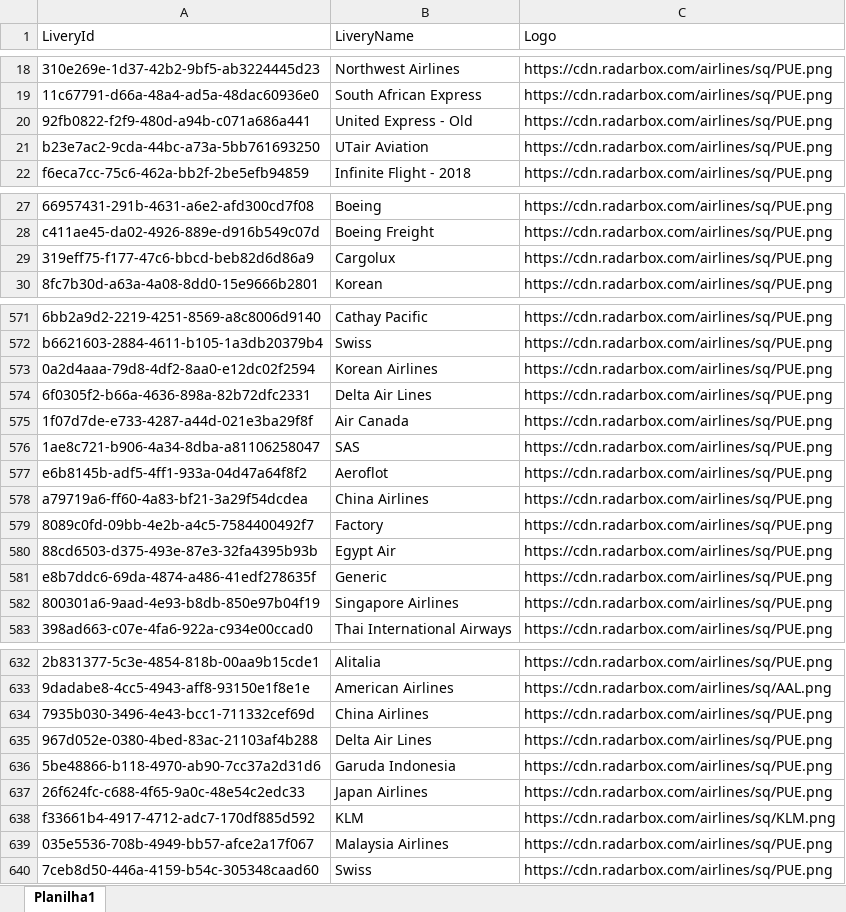
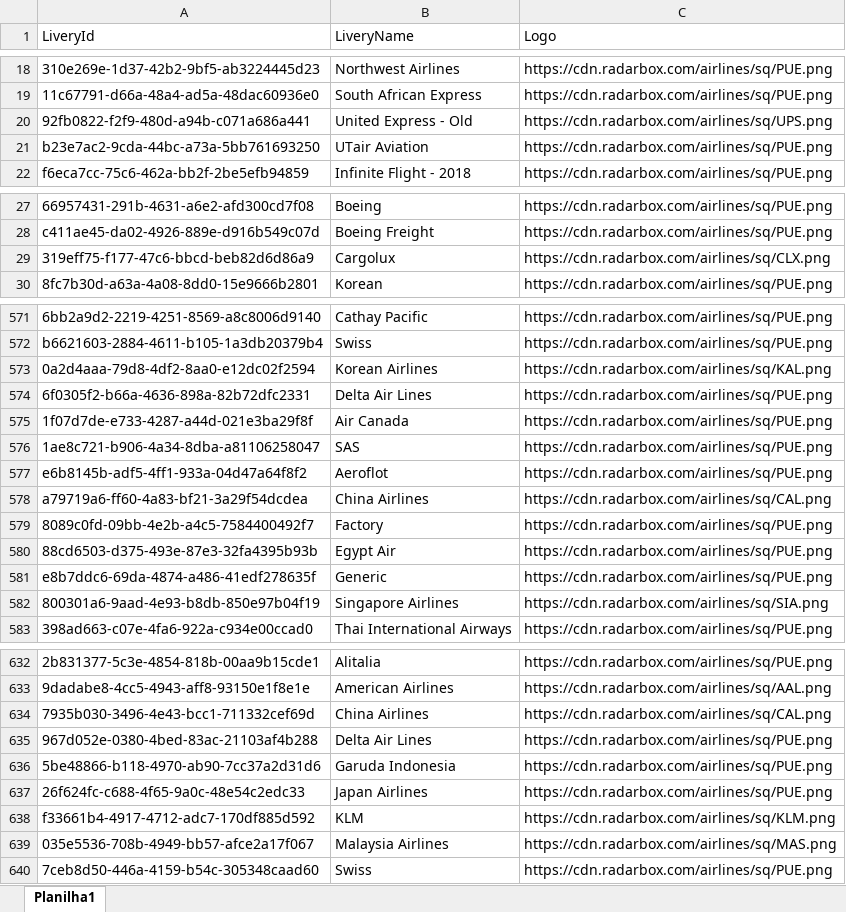
Before and after one commit to Dalmocabral/infinteflightaerobrasil_atc, an Excel workbook: compania.xlsx, sheet Planilha1, drawn as a sheet; only a part is shown, gaps mark what is left out; values as stored, in another font and other column widths than the file's, no cell formats; the diff covers the shown part only; the diff names each change by its address in the sheet, - before the commit and + after, or states it on an @@ line.

```diff
--- a/compania.xlsx (sheet Planilha1)
+++ b/compania.xlsx (sheet Planilha1)
-C20 (Logo): https://cdn.radarbox.com/airlines/sq/PUE.png
+C20 (Logo): https://cdn.radarbox.com/airlines/sq/UPS.png
-C29 (Logo): https://cdn.radarbox.com/airlines/sq/PUE.png
+C29 (Logo): https://cdn.radarbox.com/airlines/sq/CLX.png
-C573 (Logo): https://cdn.radarbox.com/airlines/sq/PUE.png
+C573 (Logo): https://cdn.radarbox.com/airlines/sq/KAL.png
-C578 (Logo): https://cdn.radarbox.com/airlines/sq/PUE.png
+C578 (Logo): https://cdn.radarbox.com/airlines/sq/CAL.png
-C582 (Logo): https://cdn.radarbox.com/airlines/sq/PUE.png
+C582 (Logo): https://cdn.radarbox.com/airlines/sq/SIA.png
-C634 (Logo): https://cdn.radarbox.com/airlines/sq/PUE.png
+C634 (Logo): https://cdn.radarbox.com/airlines/sq/CAL.png
-C639 (Logo): https://cdn.radarbox.com/airlines/sq/PUE.png
+C639 (Logo): https://cdn.radarbox.com/airlines/sq/MAS.png
```
Also changed, not shown: 30 edited cells elsewhere in this sheet, cell formats, 1 other file.
